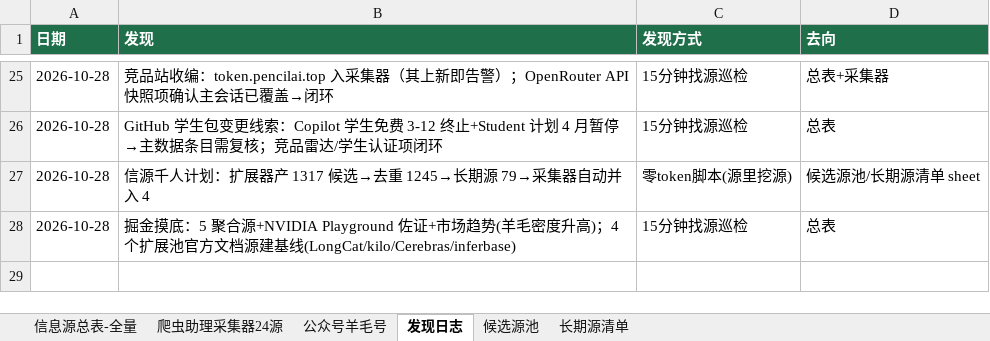
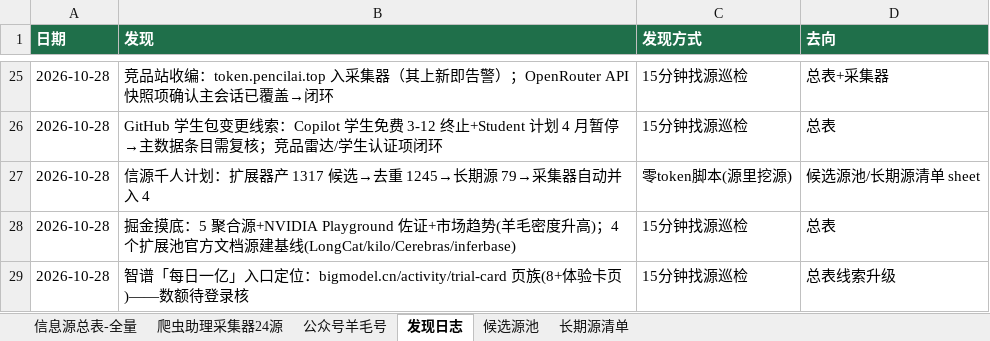
Before and after one commit to KJAI123/tokenmost, an Excel workbook: data-research/信息源总表-全量版.xlsx, sheet 发现日志, drawn as a sheet; only a part is shown, gaps mark what is left out; values as stored, in another font and other column widths than the file's, no borders; the diff names each change by its address in the sheet, - before the commit and + after, or states it on an @@ line.

```diff
--- a/data-research/信息源总表-全量版.xlsx (sheet 发现日志)
+++ b/data-research/信息源总表-全量版.xlsx (sheet 发现日志)
+row 29: 2026-10-28 | 智谱「每日一亿」入口定位：bigmodel.cn/activity/trial-card 页族(8+体验卡页)——数额待登录核 | 15分钟找源巡检 | 总表线索升级
```
Also changed, not shown: sheet 信息源总表-全量, 7 other files.
